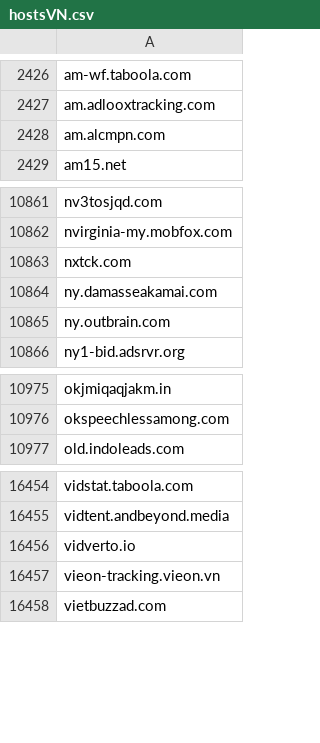
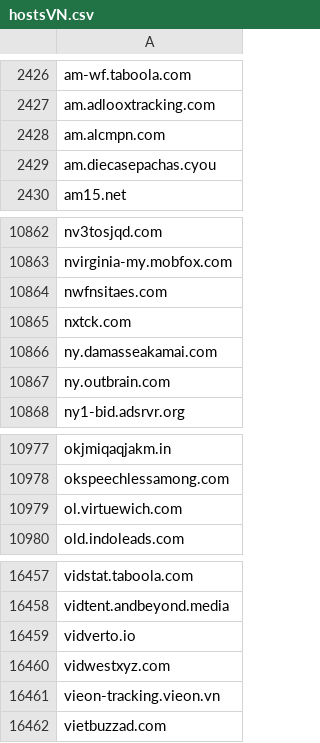
Before and after one commit to external-sources/hosts-sources, a CSV file: data/hostsVN.csv, drawn as a sheet; only a part is shown, gaps mark what is left out.

```diff
--- a/data/hostsVN.csv
+++ b/data/hostsVN.csv
@@ -2428,2 +2428,3 @@ am.adlooxtracking.com
 am.alcmpn.com
+am.diecasepachas.cyou
 am15.net
@@ -10862,2 +10863,3 @@ nv3tosjqd.com
 nvirginia-my.mobfox.com
+nwfnsitaes.com
 nxtck.com
@@ -10976,2 +10978,3 @@ okjmiqaqjakm.in
 okspeechlessamong.com
+ol.virtuewich.com
 old.indoleads.com
@@ -16456,2 +16459,3 @@ vidtent.andbeyond.media
 vidverto.io
+vidwestxyz.com
 vieon-tracking.vieon.vn
```
Also changed, not shown: data/hosts-file.emd.csv, data/urlhausAbuseCh.csv.
